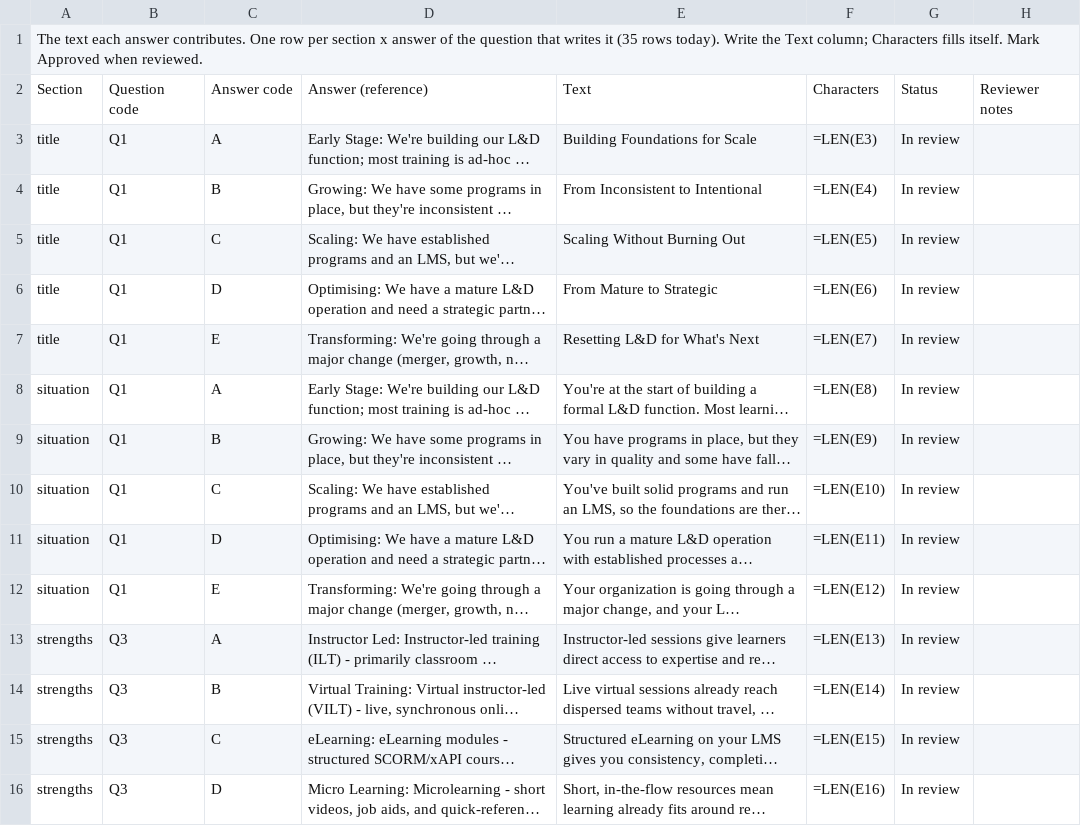
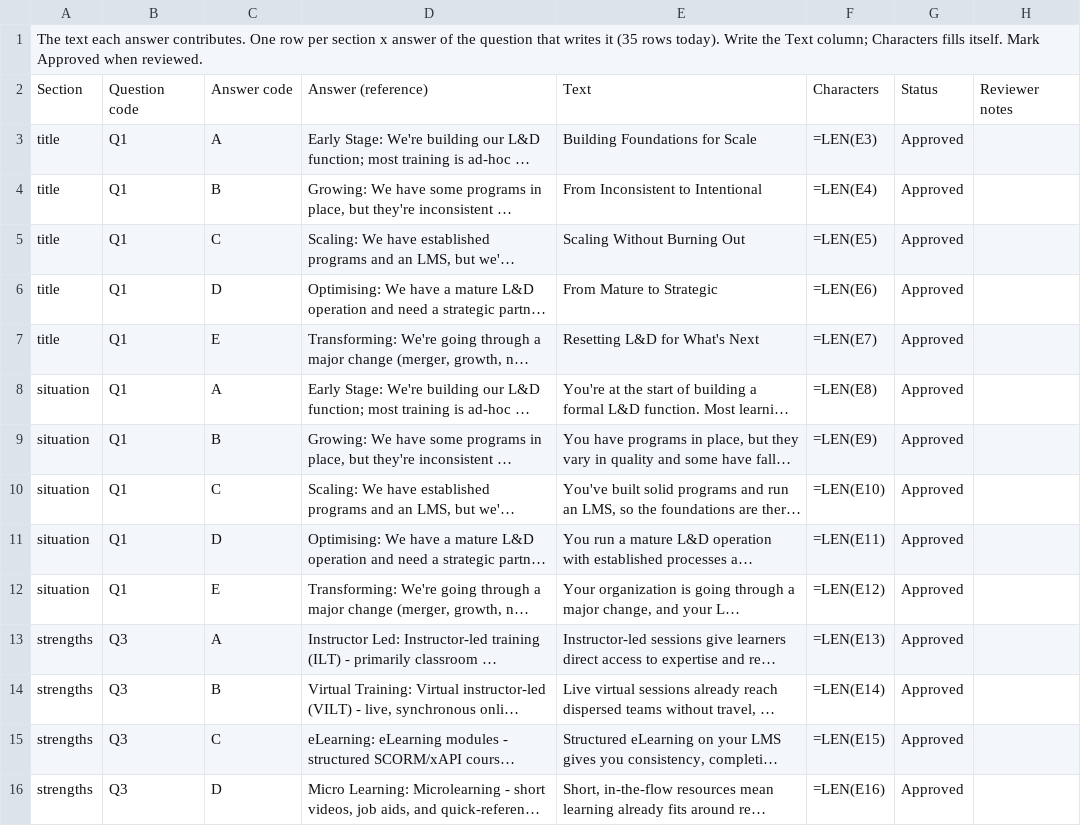
Before and after one commit to kItTuRuLeZ/aptara-survey-redesign, a CSV file: content/Result Blocks.csv, drawn as a sheet; only a part is shown; long unchanged cells end in …; the diff covers the shown part only; the diff names each change by its address in the sheet, - before the commit and + after, or states it on an @@ line.

```diff
--- a/content/Result Blocks.csv
+++ b/content/Result Blocks.csv
-G3:G16: In review
+G3:G16: Approved
```
Also changed, not shown: 21 edited cells elsewhere in this file, 1 other file.
